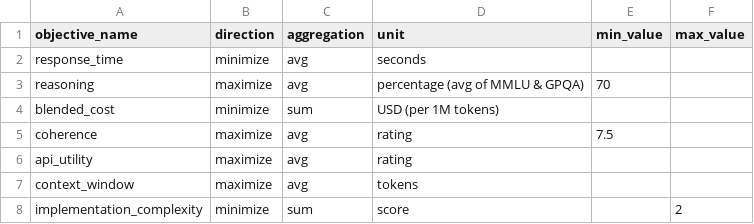
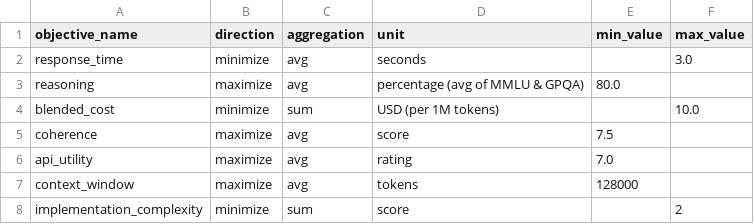
Before and after one commit to cafzal/decision_assist_examples, a CSV file: obj_select_ai_model.csv, drawn as a sheet.

```diff
--- a/obj_select_ai_model.csv
+++ b/obj_select_ai_model.csv
@@ -1,8 +1,8 @@
 objective_name,direction,aggregation,unit,min_value,max_value
-response_time,minimize,avg,seconds,,
-reasoning,maximize,avg,percentage (avg of MMLU & GPQA),70,
-blended_cost,minimize,sum,USD (per 1M tokens),,
-coherence,maximize,avg,rating,7.5,
-api_utility,maximize,avg,rating,,
-context_window,maximize,avg,tokens,,
+response_time,minimize,avg,seconds,,3.0
+reasoning,maximize,avg,percentage (avg of MMLU & GPQA),80.0,
+blended_cost,minimize,sum,USD (per 1M tokens),,10.0
+coherence,maximize,avg,score,7.5,
+api_utility,maximize,avg,rating,7.0,
+context_window,maximize,avg,tokens,128000,
 implementation_complexity,minimize,sum,score,,2
```
Also changed, not shown: obj_balance_investment_portfolio.csv, obj_prioritize_product_features.csv, 11 other files.
